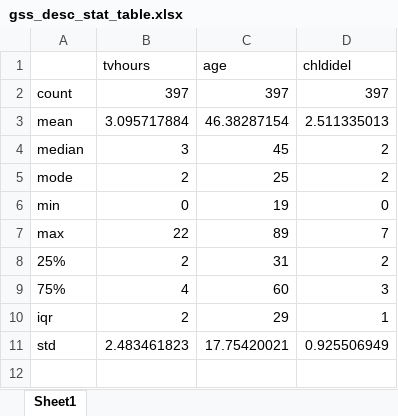
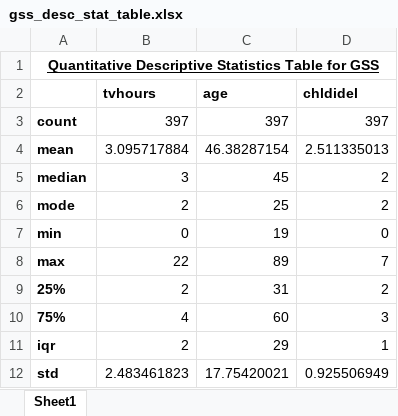
Before and after one commit to lwohh/DATA-3010-Python-Project, an Excel workbook: gss_desc_stat_table.xlsx, sheet Sheet1, drawn as a sheet; values as stored, in another font and other column widths than the file's, no borders; addresses are those after the commit; the diff names each change by its address in the sheet, - before the commit and + after, or states it on an @@ line.

```diff
--- a/gss_desc_stat_table.xlsx (sheet Sheet1)
+++ b/gss_desc_stat_table.xlsx (sheet Sheet1)
+row 1: Quantitative Descriptive Statistics Table for GSS
-B2:D2 bold: off
+B2:D2 bold: on
-A3:A12 bold: off
+A3:A12 bold: on
```
Also changed, not shown: 22 other files.
